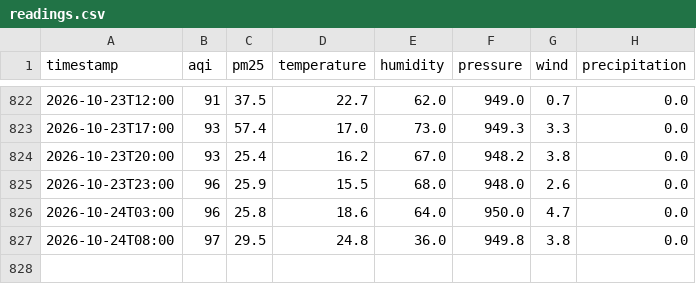
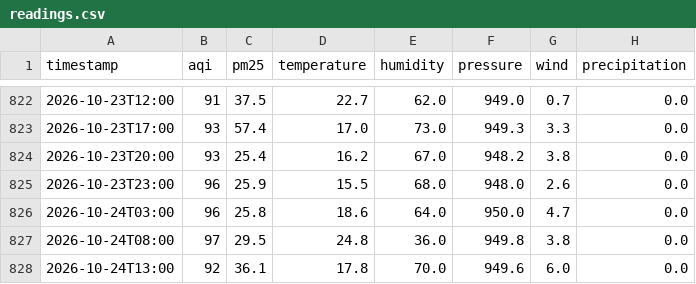
Before and after one commit to zuha20/aqi-predictor-islamabad, a CSV file: readings.csv, drawn as a sheet; only a part is shown, gaps mark what is left out.

```diff
--- a/readings.csv
+++ b/readings.csv
@@ -827 +827,2 @@ timestamp,aqi,pm25,temperature,humidity,pressure,wind,precipitation
 2026-10-24T08:00,97,29.5,24.8,36.0,949.8,3.8,0.0
+2026-10-24T13:00,92,36.1,17.8,70.0,949.6,6.0,0.0
```
